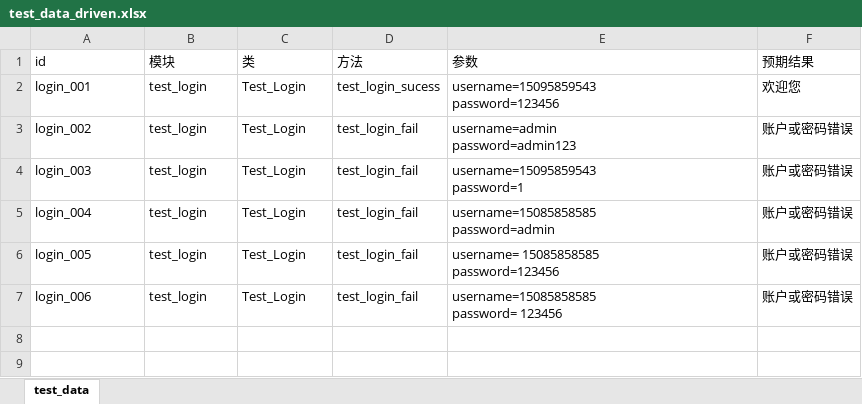
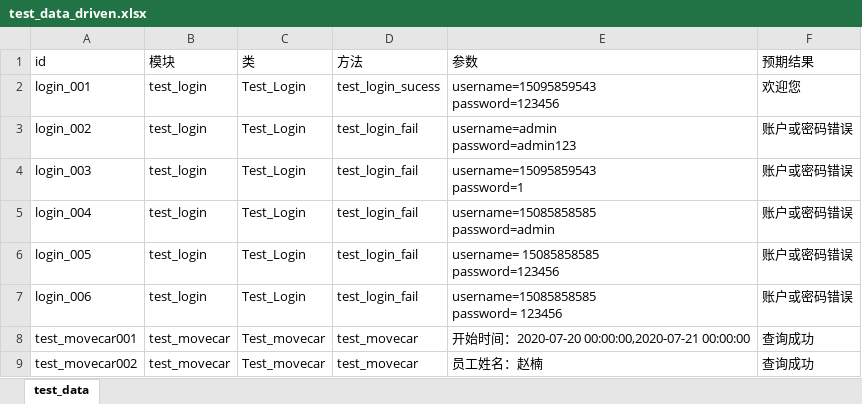
Before and after one commit to Featheryun/testing, an Excel workbook: util/test_data_driven.xlsx, sheet test_data, drawn as a sheet; values as stored, in another font and other column widths than the file's, no borders; the diff names each change by its address in the sheet, - before the commit and + after, or states it on an @@ line.

```diff
--- a/util/test_data_driven.xlsx (sheet test_data)
+++ b/util/test_data_driven.xlsx (sheet test_data)
+row 8: test_movecar001 | test_movecar | Test_movecar | test_movecar | 开始时间：2020-07-20 00:00:00,2020-07-21 00:00:00 | 查询成功
+row 9: test_movecar002 | test_movecar | Test_movecar | test_movecar | 员工姓名：赵楠 | 查询成功
```
Also changed, not shown: 4 other files.
